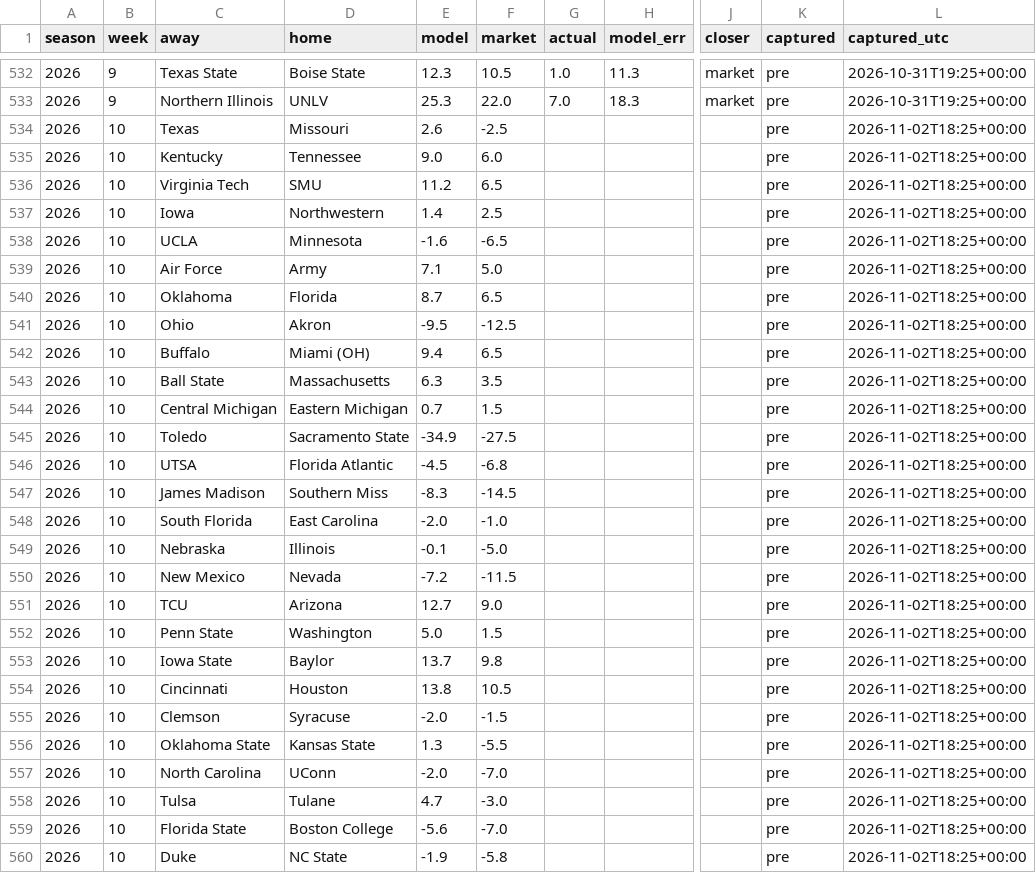
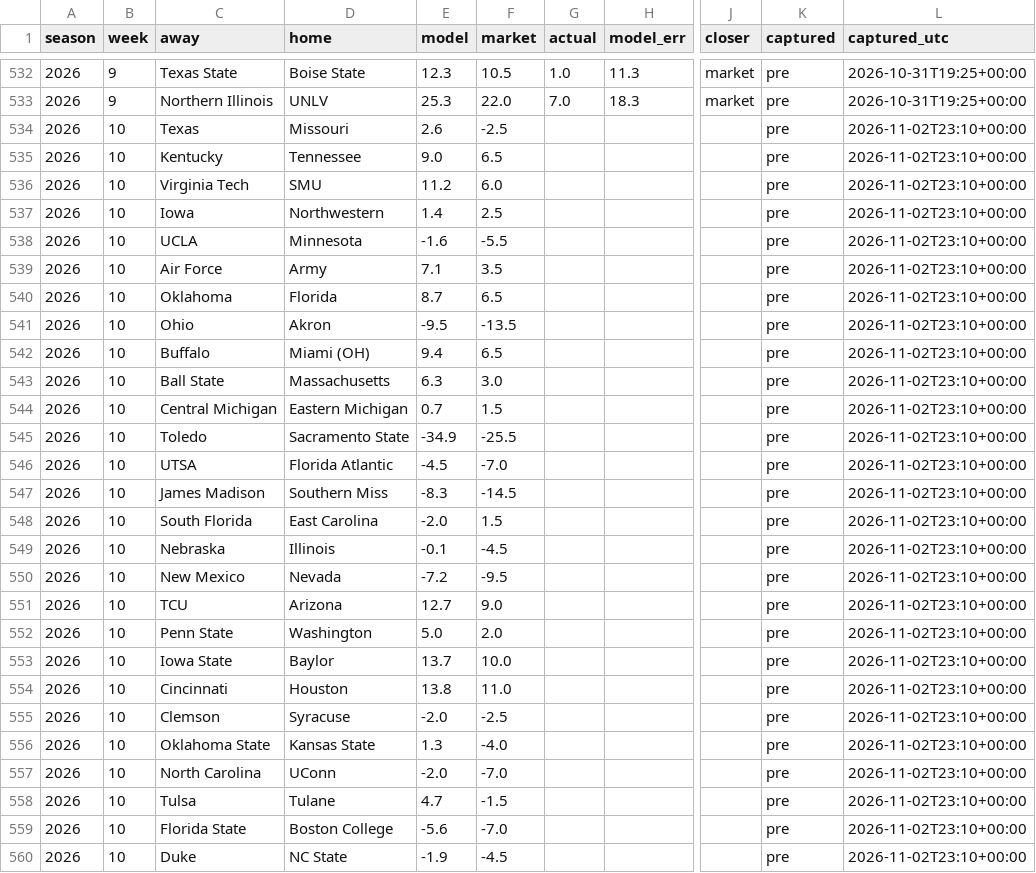
Before and after one commit to fourty2se7en/cfb-card, a CSV file: docs/ledger.csv, drawn as a sheet; only a part is shown, gaps mark what is left out; the diff covers the shown part only; the diff names each change by its address in the sheet, - before the commit and + after, or states it on an @@ line.

```diff
--- a/docs/ledger.csv
+++ b/docs/ledger.csv
-L534:L560 (captured_utc): 2026-11-02T18:25+00:00
+L534:L560 (captured_utc): 2026-11-02T23:10+00:00
-F535 (market): 6.0
+F535 (market): 6.5
-F536 (market): 6.5
+F536 (market): 6.0
-F538 (market): -6.5
+F538 (market): -5.5
-F539 (market): 5.0
+F539 (market): 3.5
-F541 (market): -12.5
+F541 (market): -13.5
-F543 (market): 3.5
+F543 (market): 3.0
-F545 (market): -27.5
+F545 (market): -25.5
-F546 (market): -6.8
+F546 (market): -7.0
-F548 (market): -1.0
+F548 (market): 1.5
-F549 (market): -5.0
+F549 (market): -4.5
-F550 (market): -11.5
+F550 (market): -9.5
-F552 (market): 1.5
+F552 (market): 2.0
-F553 (market): 9.8
+F553 (market): 10.0
-F554 (market): 10.5
+F554 (market): 11.0
-F555 (market): -1.5
+F555 (market): -2.5
-F556 (market): -5.5
+F556 (market): -4.0
-F558 (market): -3.0
+F558 (market): -1.5
-F560 (market): -5.8
+F560 (market): -4.5
```
Also changed, not shown: 82 edited cells elsewhere in this file, docs/line_watch.csv, docs/picks.csv, 9 other files.
